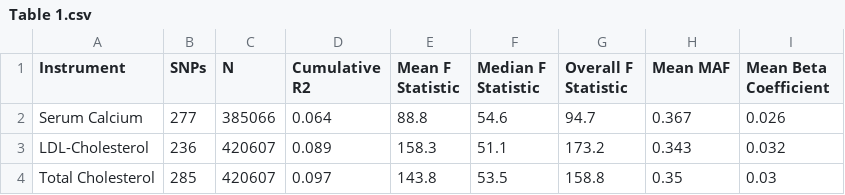
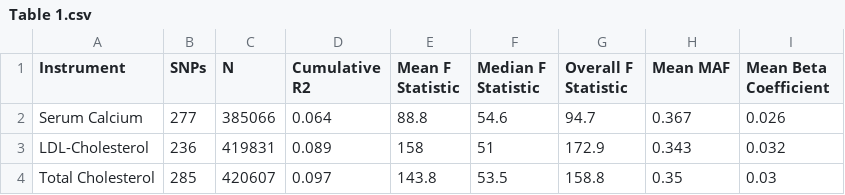
Before and after one commit to BridgesLab/PrecisionNutrition, a CSV file: Manuscripts/Calcium Cholesterol MR/Table 1.csv, drawn as a sheet.

```diff
--- a/Manuscripts/Calcium Cholesterol MR/Table 1.csv
+++ b/Manuscripts/Calcium Cholesterol MR/Table 1.csv
@@ -2,3 +2,3 @@ Instrument,SNPs,N,Cumulative R2,Mean F Statistic,Median F Statistic,Overall F St
 Serum Calcium,277,385066,0.064,88.8,54.6,94.7,0.367,0.026
-LDL-Cholesterol,236,420607,0.089,158.3,51.1,173.2,0.343,0.032
+LDL-Cholesterol,236,419831,0.089,158,51,172.9,0.343,0.032
 Total Cholesterol,285,420607,0.097,143.8,53.5,158.8,0.35,0.03
```
Also changed, not shown: Human Genetics/Instrument Metrics - LDL Cholesterol - Post-Harmonization.csv, Human Genetics/Instrument Metrics - Post-Harmonization.csv, 17 other files.
